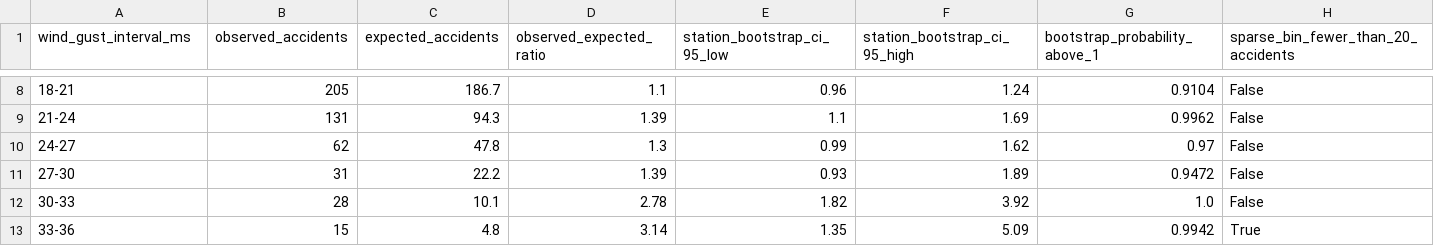
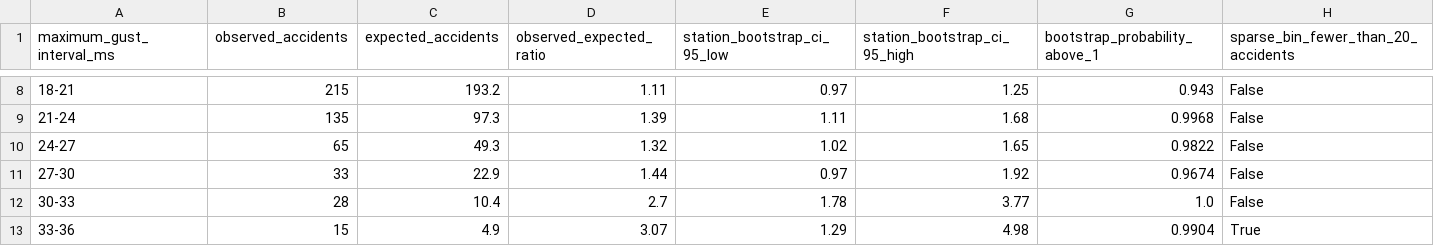
Before and after one commit to asge1r/iceland-road-wind-accidents, a CSV file: reports/main/tables/gust_oe.csv, drawn as a sheet; only a part is shown, gaps mark what is left out; the diff covers the shown part only.

```diff
--- a/reports/main/tables/gust_oe.csv
+++ b/reports/main/tables/gust_oe.csv
@@ -1 +1 @@
-wind_gust_interval_ms,observed_accidents,expected_accidents,observed_expected_ratio,station_bootstrap_ci_95_low,station_bootstrap_ci_95_high,bootstrap_probability_above_1,sparse_bin_fewer_than_20_accidents
+maximum_gust_interval_ms,observed_accidents,expected_accidents,observed_expected_ratio,station_bootstrap_ci_95_low,station_bootstrap_ci_95_high,bootstrap_probability_above_1,sparse_bin_fewer_than_20_accidents
@@ -8,6 +8,6 @@ wind_gust_interval_ms,observed_accidents,expected_accidents,observed_expected_ra
-18-21,205,186.7,1.1,0.96,1.24,0.9104,False
-21-24,131,94.3,1.39,1.1,1.69,0.9962,False
-24-27,62,47.8,1.3,0.99,1.62,0.97,False
-27-30,31,22.2,1.39,0.93,1.89,0.9472,False
-30-33,28,10.1,2.78,1.82,3.92,1.0,False
-33-36,15,4.8,3.14,1.35,5.09,0.9942,True
+18-21,215,193.2,1.11,0.97,1.25,0.943,False
+21-24,135,97.3,1.39,1.11,1.68,0.9968,False
+24-27,65,49.3,1.32,1.02,1.65,0.9822,False
+27-30,33,22.9,1.44,0.97,1.92,0.9674,False
+30-33,28,10.4,2.7,1.78,3.77,1.0,False
+33-36,15,4.9,3.07,1.29,4.98,0.9904,True
```
Also changed, not shown: 32 edited cells elsewhere in this file, reports/main/tables/daily_traffic_by_wind.csv, reports/main/tables/weather_cleaning_audit.csv, 28 other files.
